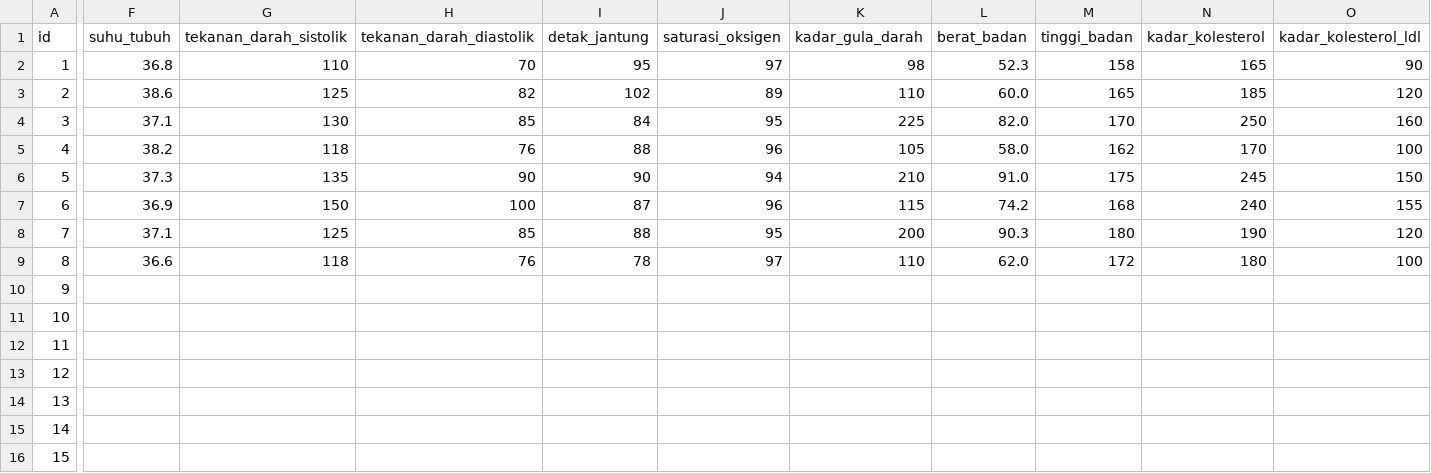
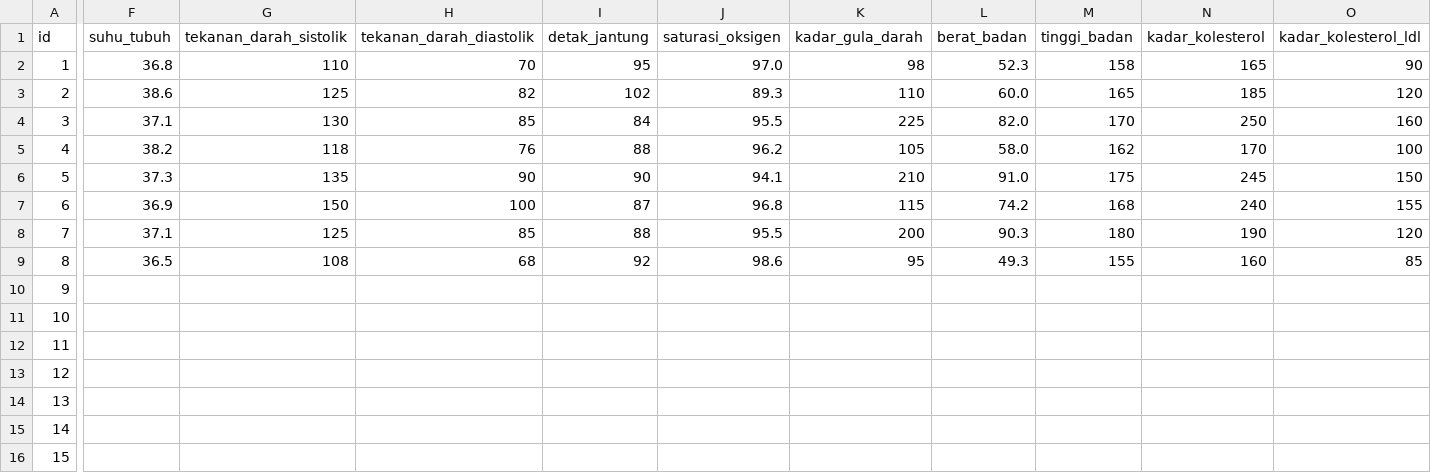
Before and after one commit to Kurt-Mikhael/Tubes-Alpro1, a CSV file: data/user.csv, drawn as a sheet; only a part is shown, gaps mark what is left out; the diff covers the shown part only; the diff names each change by its address in the sheet, - before the commit and + after, or states it on an @@ line.

Commit message:
update user.csv

```diff
--- a/data/user.csv
+++ b/data/user.csv
-J2 (saturasi_oksigen): 97
+J2 (saturasi_oksigen): 97.0
-J3 (saturasi_oksigen): 89
+J3 (saturasi_oksigen): 89.3
-J4 (saturasi_oksigen): 95
+J4 (saturasi_oksigen): 95.5
-J5 (saturasi_oksigen): 96
+J5 (saturasi_oksigen): 96.2
-J6 (saturasi_oksigen): 94
+J6 (saturasi_oksigen): 94.1
-J7 (saturasi_oksigen): 96
+J7 (saturasi_oksigen): 96.8
-J8 (saturasi_oksigen): 95
+J8 (saturasi_oksigen): 95.5
-F9 (suhu_tubuh): 36.6
+F9 (suhu_tubuh): 36.5
-G9 (tekanan_darah_sistolik): 118
+G9 (tekanan_darah_sistolik): 108
-H9 (tekanan_darah_diastolik): 76
+H9 (tekanan_darah_diastolik): 68
-I9 (detak_jantung): 78
+I9 (detak_jantung): 92
-J9 (saturasi_oksigen): 97
+J9 (saturasi_oksigen): 98.6
-K9 (kadar_gula_darah): 110
+K9 (kadar_gula_darah): 95
-L9 (berat_badan): 62.0
+L9 (berat_badan): 49.3
-M9 (tinggi_badan): 172
+M9 (tinggi_badan): 155
-N9 (kadar_kolesterol): 180
+N9 (kadar_kolesterol): 160
-O9 (kadar_kolesterol_ldl): 100
+O9 (kadar_kolesterol_ldl): 85
```
Also changed, not shown: 1 edited cell elsewhere in this file.
